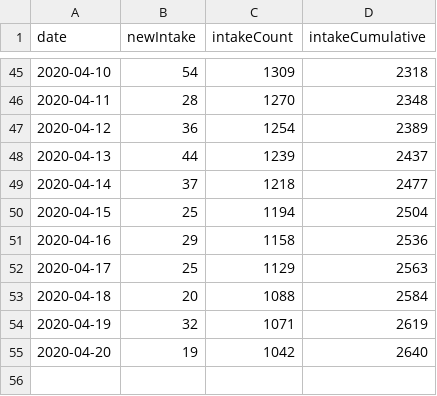
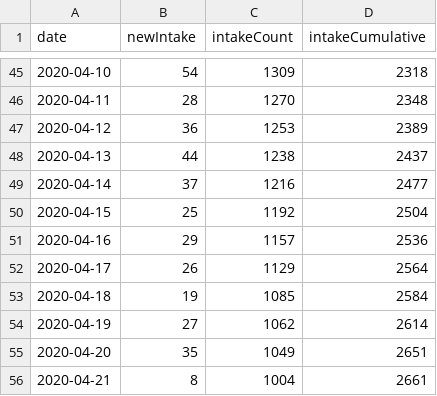
Before and after one commit to fboerman/covid-19-data, a CSV file: nederland/stichting_nice/stichting-nice-timeseries.csv, drawn as a sheet; only a part is shown, gaps mark what is left out; the diff covers the shown part only.

Commit message:
auto data update NL and world data

```diff
--- a/nederland/stichting_nice/stichting-nice-timeseries.csv
+++ b/nederland/stichting_nice/stichting-nice-timeseries.csv
@@ -46,10 +46,11 @@ date;newIntake;intakeCount;intakeCumulative
 2020-04-11;28;1270;2348
-2020-04-12;36;1254;2389
-2020-04-13;44;1239;2437
-2020-04-14;37;1218;2477
-2020-04-15;25;1194;2504
-2020-04-16;29;1158;2536
-2020-04-17;25;1129;2563
-2020-04-18;20;1088;2584
-2020-04-19;32;1071;2619
-2020-04-20;19;1042;2640
+2020-04-12;36;1253;2389
+2020-04-13;44;1238;2437
+2020-04-14;37;1216;2477
+2020-04-15;25;1192;2504
+2020-04-16;29;1157;2536
+2020-04-17;26;1129;2564
+2020-04-18;19;1085;2584
+2020-04-19;27;1062;2614
+2020-04-20;35;1049;2651
+2020-04-21;8;1004;2661
```
Also changed, not shown: 14 edited cells elsewhere in this file, nederland/RIVM_timeseries/21042020.csv, 1 other file.
